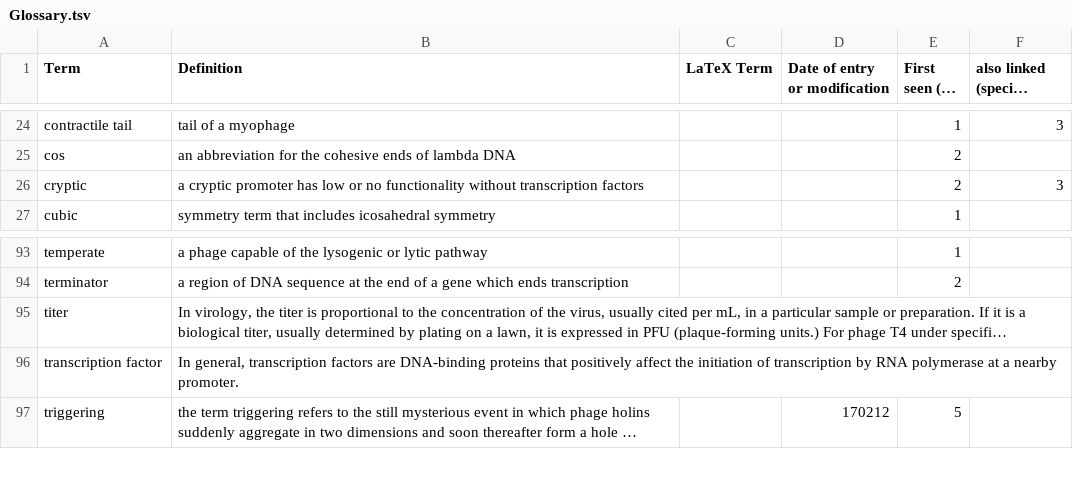
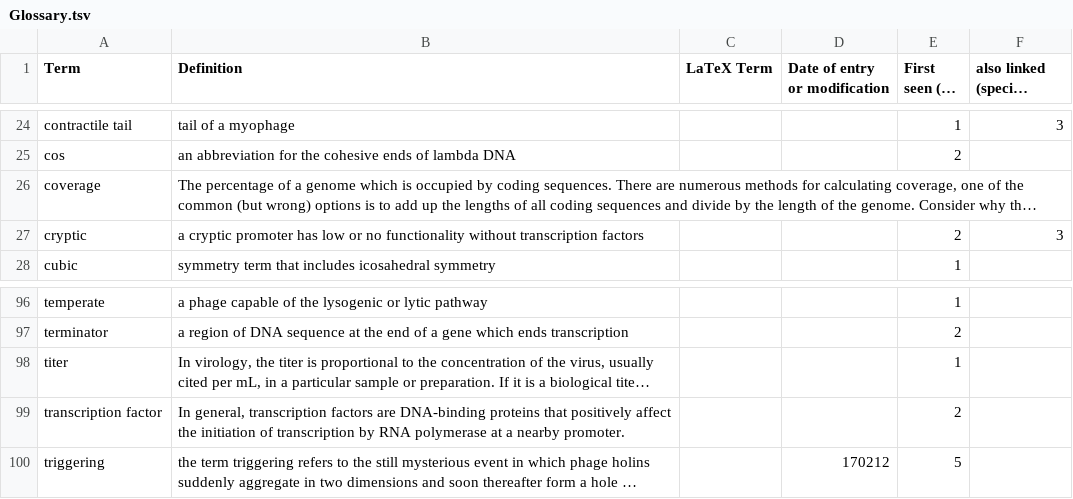
Before and after one commit to TAMU-CPT/LaTeX-styles, a TSV file: extra/Glossary.tsv, drawn as a sheet; only a part is shown, gaps mark what is left out; long unchanged cells end in …; addresses are those after the commit; the diff covers the shown part only; the diff names each change by its address in the sheet, - before the commit and + after, or states it on an @@ line.

```diff
--- a/extra/Glossary.tsv
+++ b/extra/Glossary.tsv
@@ row 106 moved to row 26: coverage @@
-E98 (First seen (ch #)): (empty)
+E98 (First seen (ch #)): 1
-E99 (First seen (ch #)): (empty)
+E99 (First seen (ch #)): 2
```
Also changed, not shown: 1 added row, 1 removed row, 1 moved row and 17 edited cells elsewhere in this file, extra/Acronyms.tsv, 2 other files.
